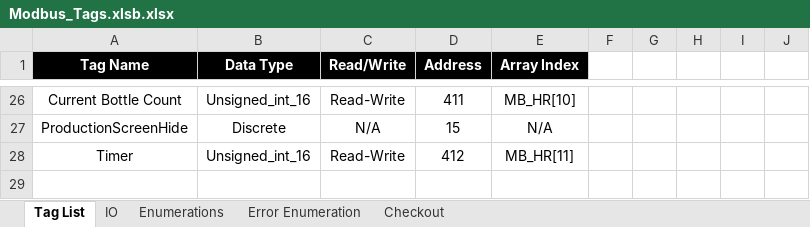
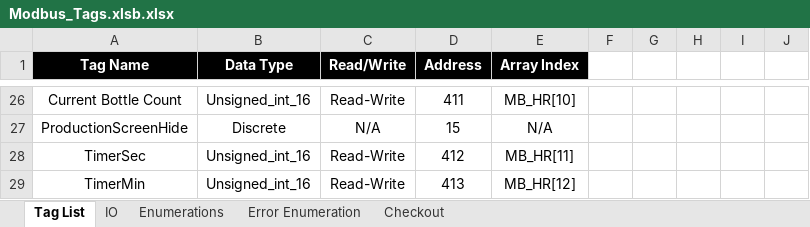
Before and after one commit to jkeller11/Alchemy, an Excel workbook: Modbus_Tags.xlsb.xlsx, sheet Tag List, drawn as a sheet; only a part is shown, gaps mark what is left out; values as stored, in another font and other column widths than the file's, no borders; the diff names each change by its address in the sheet, - before the commit and + after, or states it on an @@ line.

```diff
--- a/Modbus_Tags.xlsb.xlsx (sheet Tag List)
+++ b/Modbus_Tags.xlsb.xlsx (sheet Tag List)
-A28 (Tag Name): Timer
+A28 (Tag Name): TimerSec
+row 29: TimerMin | Unsigned_int_16 | Read-Write | 413 | MB_HR[12]
```
Also changed, not shown: 2 other files.
